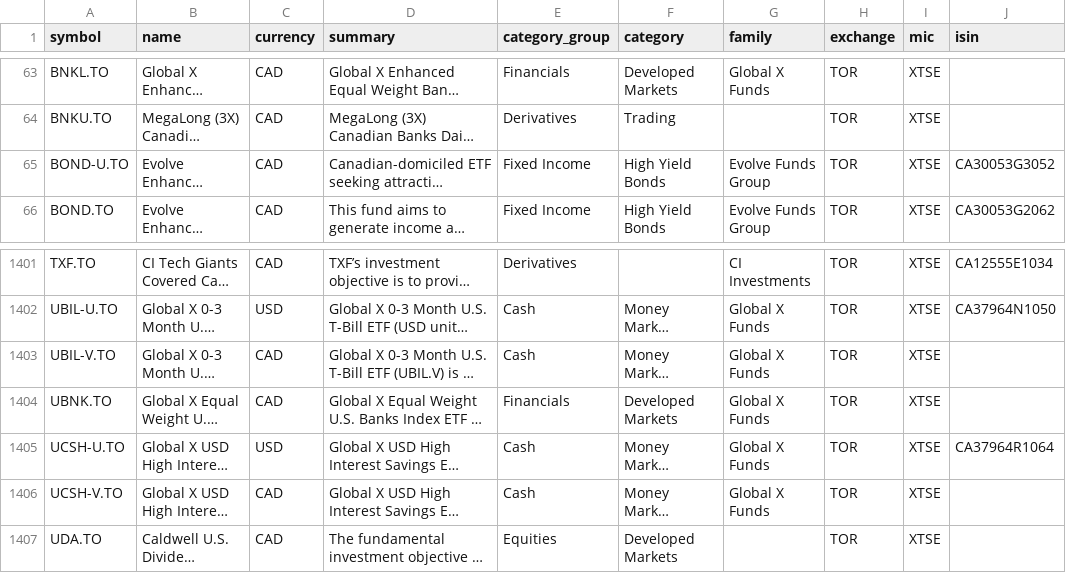
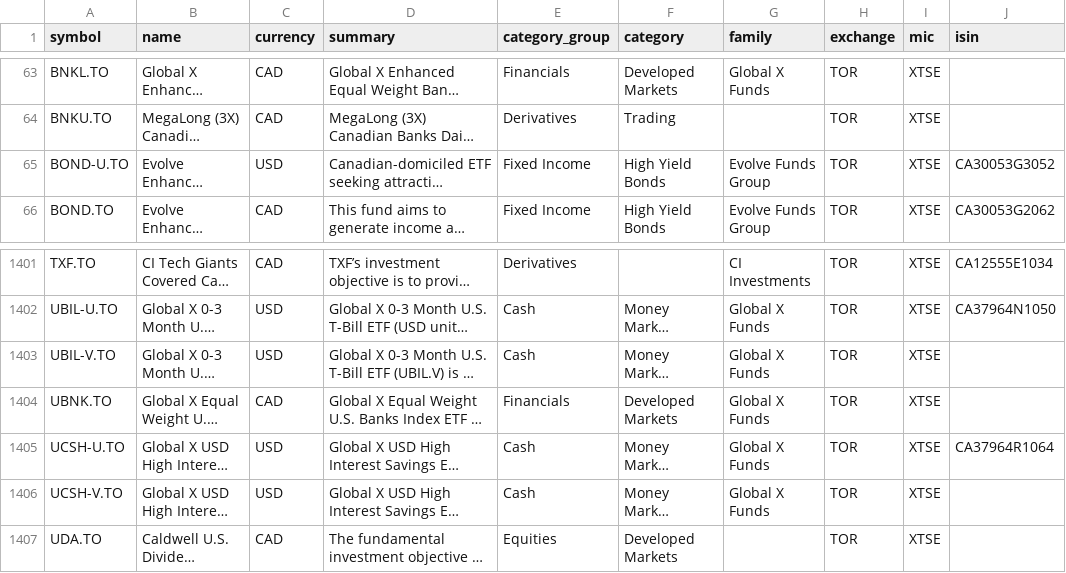
Before and after one commit to JerBouma/FinanceDatabase, a CSV file: database/etfs/TOR.csv, drawn as a sheet; only a part is shown, gaps mark what is left out; long unchanged cells end in …; the diff names each change by its address in the sheet, - before the commit and + after, or states it on an @@ line.

```diff
--- a/database/etfs/TOR.csv
+++ b/database/etfs/TOR.csv
-C65 (currency): CAD
+C65 (currency): USD
-C1403 (currency): CAD
+C1403 (currency): USD
-C1406 (currency): CAD
+C1406 (currency): USD
```
Also changed, not shown: 1 other file.
